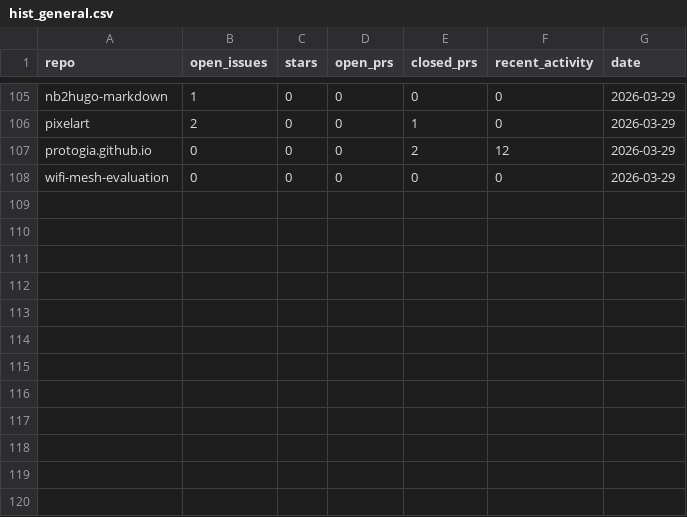
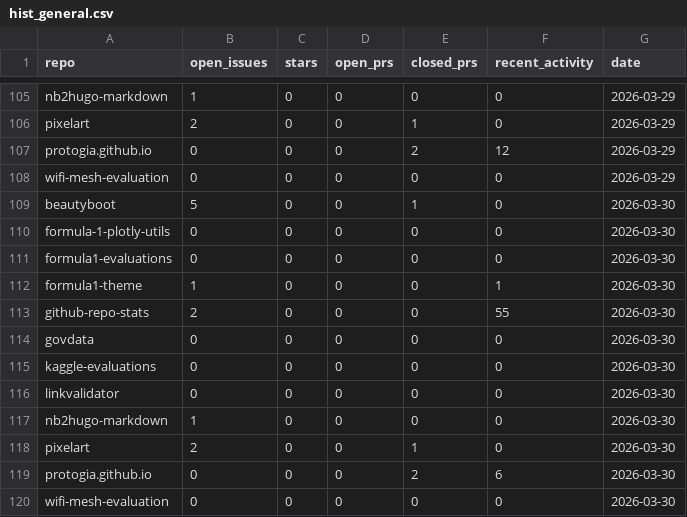
Before and after one commit to protogia/github-repo-stats, a CSV file: data/hist_general.csv, drawn as a sheet; only a part is shown, gaps mark what is left out; the diff names each change by its address in the sheet, - before the commit and + after, or states it on an @@ line.

```diff
--- a/data/hist_general.csv
+++ b/data/hist_general.csv
+row 109: beautyboot | 5 | 0 | 0 | 1 | 0 | 2026-03-30
+row 110: formula-1-plotly-utils | 0 | 0 | 0 | 0 | 0 | 2026-03-30
+row 111: formula1-evaluations | 0 | 0 | 0 | 0 | 0 | 2026-03-30
+row 112: formula1-theme | 1 | 0 | 0 | 0 | 1 | 2026-03-30
+row 113: github-repo-stats | 2 | 0 | 0 | 0 | 55 | 2026-03-30
+row 114: govdata | 0 | 0 | 0 | 0 | 0 | 2026-03-30
+row 115: kaggle-evaluations | 0 | 0 | 0 | 0 | 0 | 2026-03-30
+row 116: linkvalidator | 0 | 0 | 0 | 0 | 0 | 2026-03-30
+row 117: nb2hugo-markdown | 1 | 0 | 0 | 0 | 0 | 2026-03-30
+row 118: pixelart | 2 | 0 | 0 | 1 | 0 | 2026-03-30
+row 119: protogia.github.io | 0 | 0 | 0 | 2 | 6 | 2026-03-30
+row 120: wifi-mesh-evaluation | 0 | 0 | 0 | 0 | 0 | 2026-03-30
```
Also changed, not shown: data/hist_clones.csv, data/hist_commits.csv, 7 other files.
